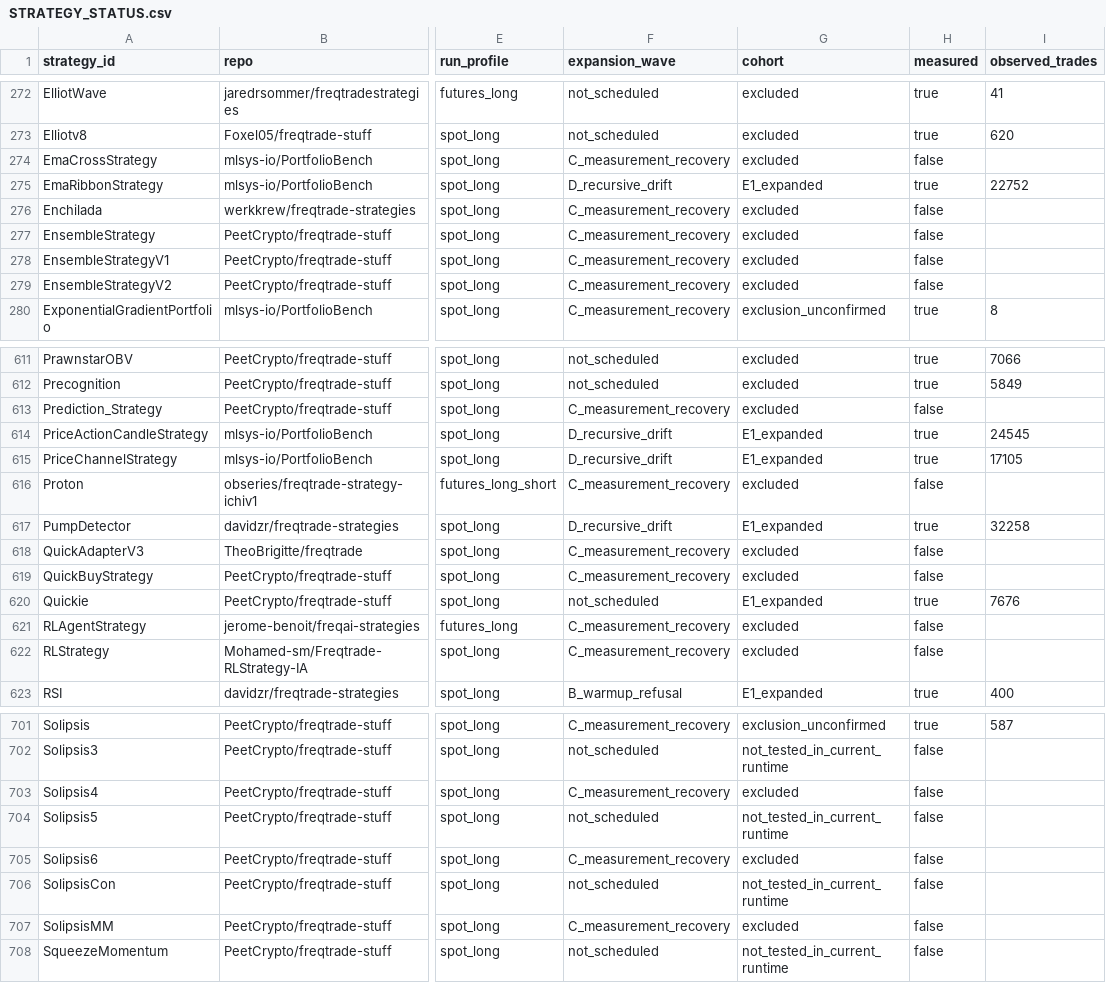
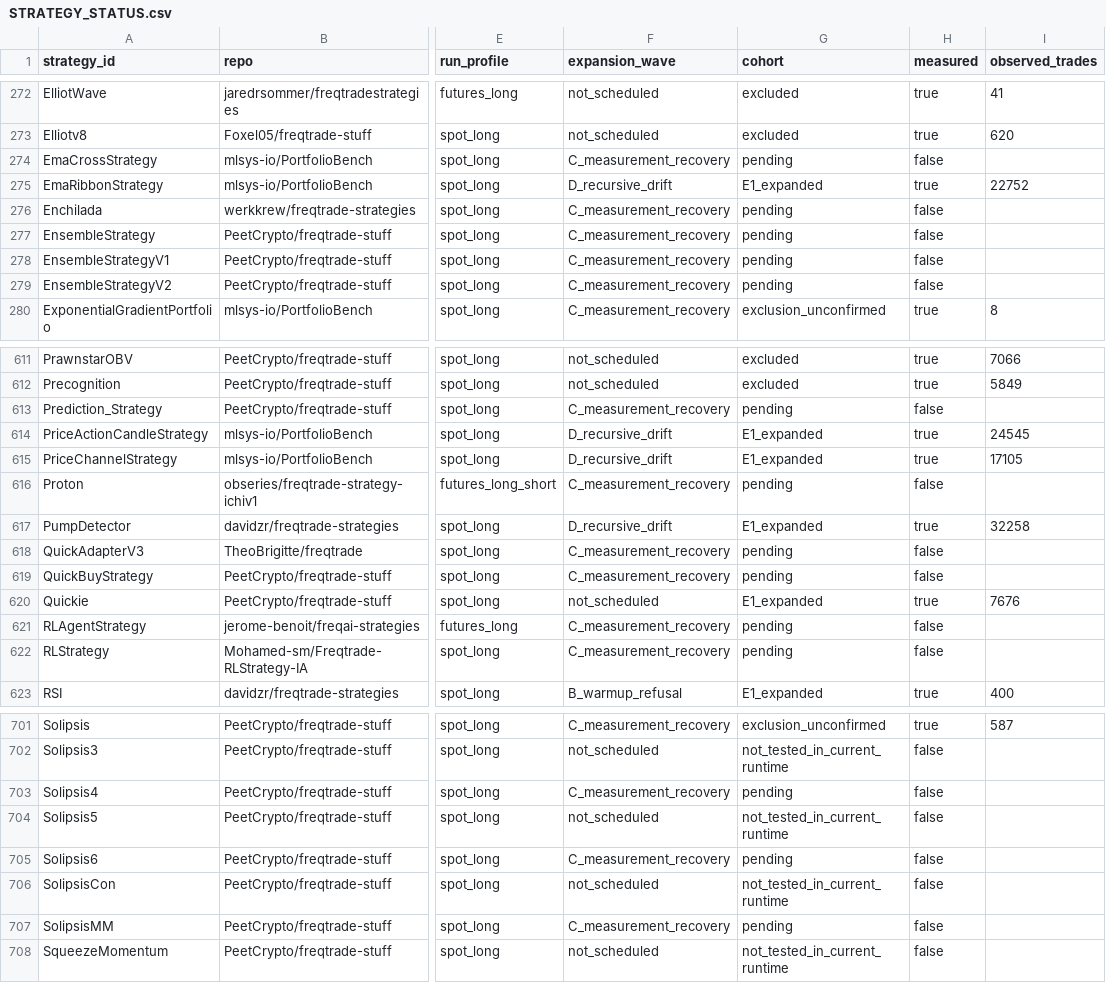
Before and after one commit to M1ch43lV/strategy-audit, a CSV file: STRATEGY_STATUS.csv, drawn as a sheet; only a part is shown, gaps mark what is left out; the diff covers the shown part only; the diff names each change by its address in the sheet, - before the commit and + after, or states it on an @@ line.

```diff
--- a/STRATEGY_STATUS.csv
+++ b/STRATEGY_STATUS.csv
-G274 (cohort): excluded
+G274 (cohort): pending
-G276:G279 (cohort): excluded
+G276:G279 (cohort): pending
-G613 (cohort): excluded
+G613 (cohort): pending
-G616 (cohort): excluded
+G616 (cohort): pending
-G618:G619 (cohort): excluded
+G618:G619 (cohort): pending
-G621:G622 (cohort): excluded
+G621:G622 (cohort): pending
-G703 (cohort): excluded
+G703 (cohort): pending
-G705 (cohort): excluded
+G705 (cohort): pending
-G707 (cohort): excluded
+G707 (cohort): pending
```
Also changed, not shown: 85 edited cells elsewhere in this file, 4 other files.
